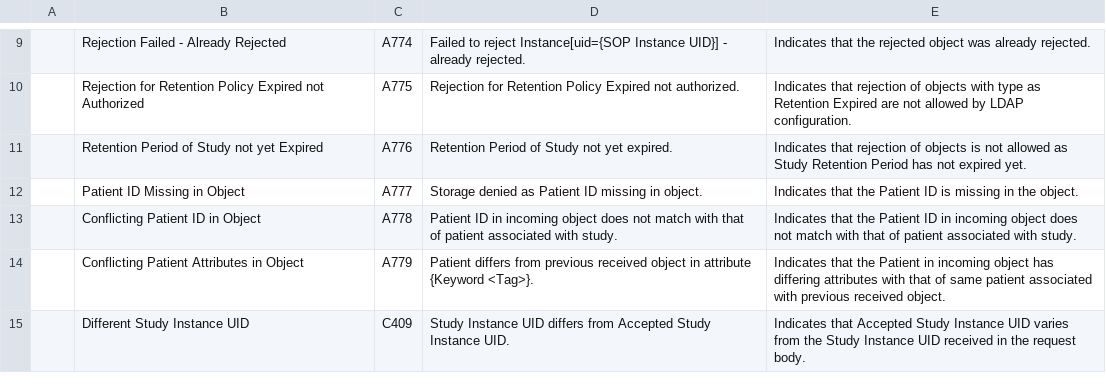
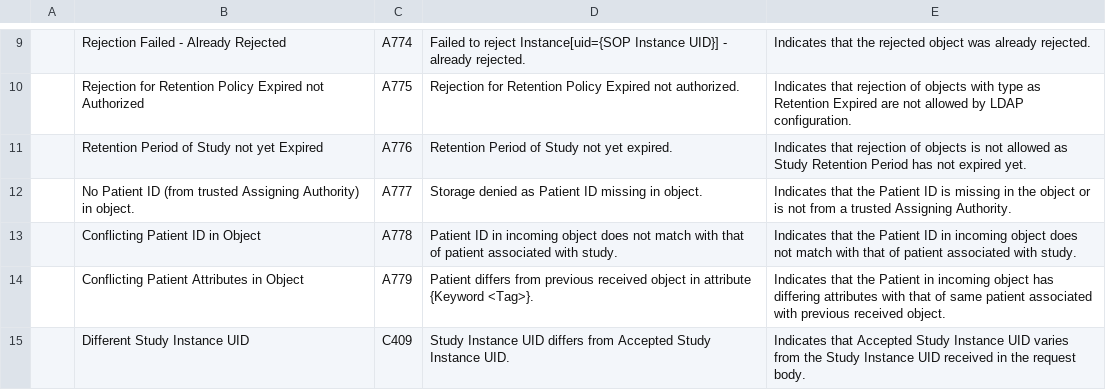
Before and after one commit to dcm4che/dcm4chee-arc-cs, a CSV file: docs/networking/specs/storage/c-store-response-status-return-reasons.csv, drawn as a sheet; only a part is shown, gaps mark what is left out.

Commit message:
dcm4che/dcm4chee-arc-light#4459 : Store Service : Improve error message returned for A777H error code

```diff
--- a/docs/networking/specs/storage/c-store-response-status-return-reasons.csv
+++ b/docs/networking/specs/storage/c-store-response-status-return-reasons.csv
@@ -11,3 +11,3 @@
 "", "Retention Period of Study not yet Expired", "A776", "Retention Period of Study not yet expired.", "Indicates that rejection of objects is not allowed as Study Retention Period has not expired yet."
-"", "Patient ID Missing in Object", "A777", "Storage denied as Patient ID missing in object.", "Indicates that the Patient ID is missing in the object."
+"", "No Patient ID (from trusted Assigning Authority) in object.", "A777", "Storage denied as Patient ID missing in object.", "Indicates that the Patient ID is missing in the object or is not from a trusted Assigning Authority."
 "", "Conflicting Patient ID in Object", "A778", "Patient ID in incoming object does not match with that of patient associated with study.", "Indicates that the Patient ID in incoming object does not match with that of patient associated with study."
```
